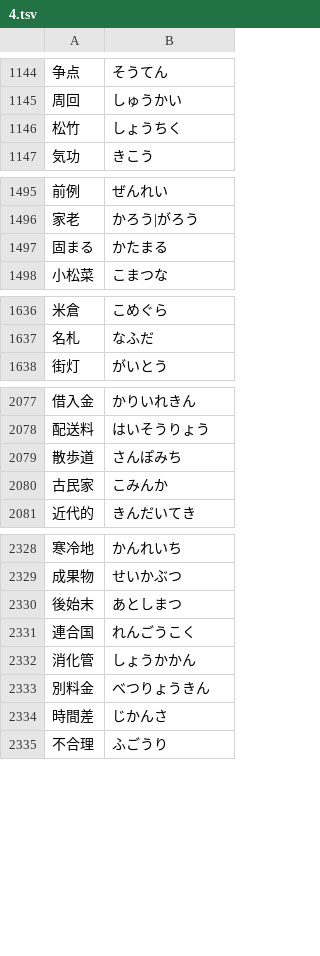
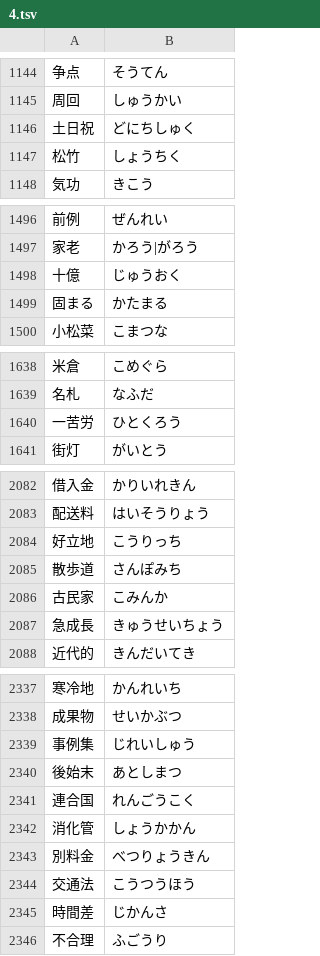
Before and after one commit to marmooo/talk-yomi, a TSV file: src/data/4.tsv, drawn as a sheet; only a part is shown, gaps mark what is left out; the diff covers the shown part only; the diff names each change by its address in the sheet, - before the commit and + after, or states it on an @@ line.

```diff
--- a/src/data/4.tsv
+++ b/src/data/4.tsv
+row 1146: 土日祝 | どにちしゅく
+row 1498: 十億 | じゅうおく
+row 1640: 一苦労 | ひとくろう
+row 2084: 好立地 | こうりっち
+row 2087: 急成長 | きゅうせいちょう
+row 2339: 事例集 | じれいしゅう
+row 2344: 交通法 | こうつうほう
```
Also changed, not shown: 4 added rows elsewhere in this file, src/data/2.tsv, src/data/3.tsv, 17 other files.
